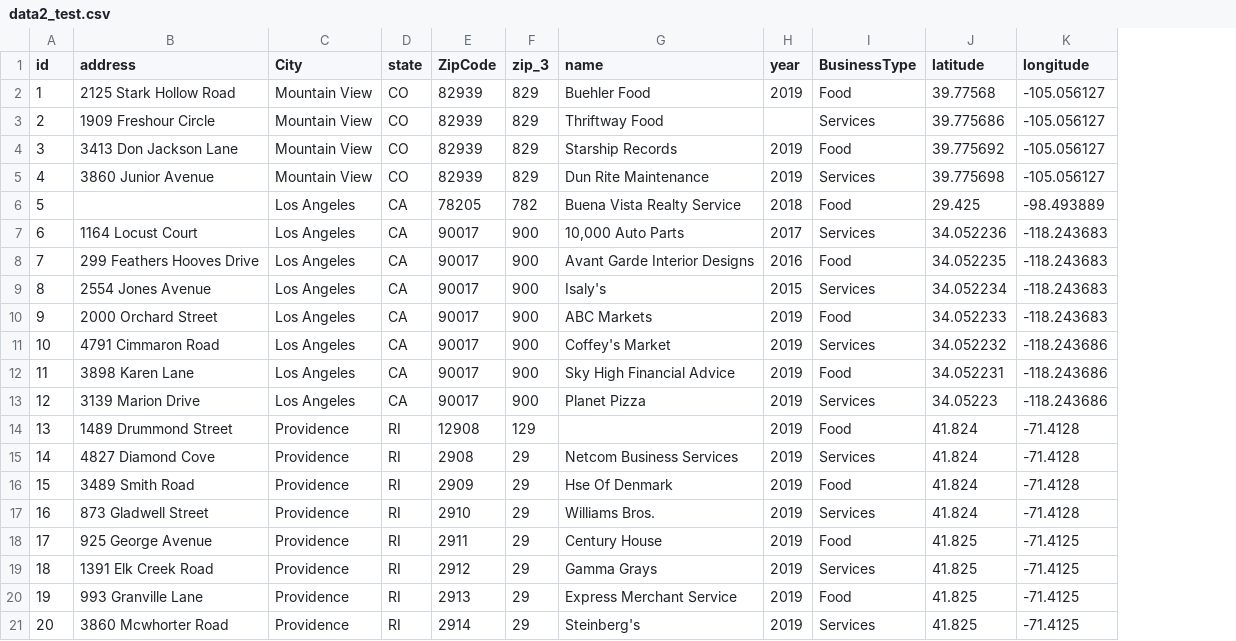
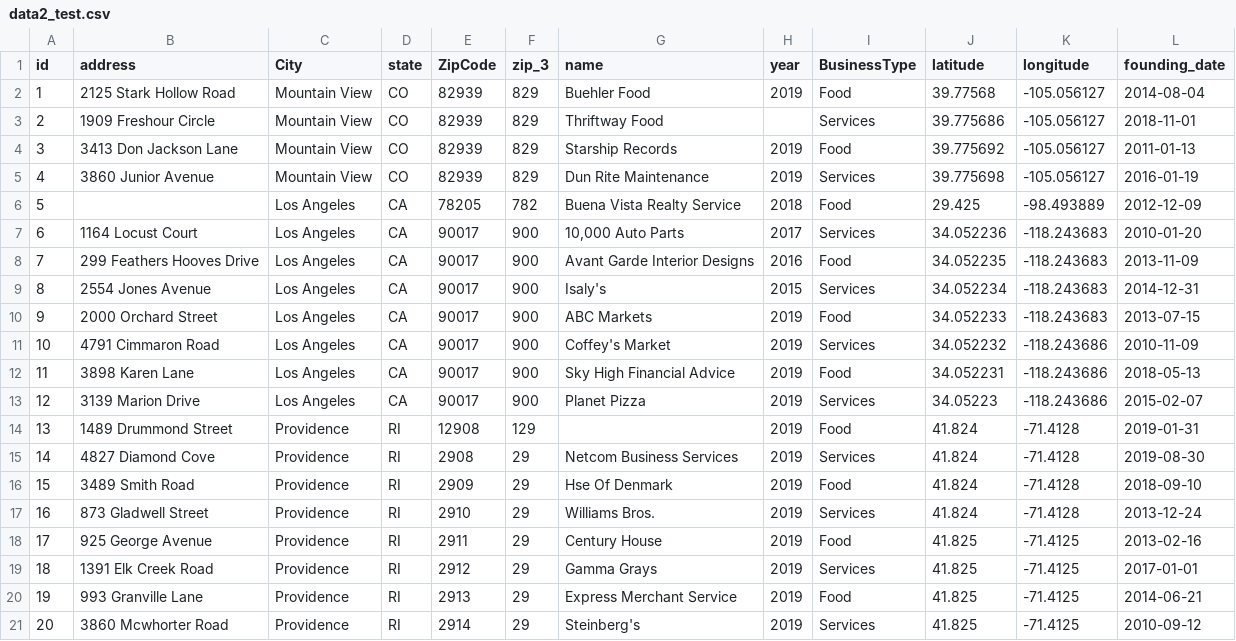
Before and after one commit to john-cuffe/MAMBA2, a CSV file: data/data2_test.csv, drawn as a sheet; the diff names each change by its address in the sheet, - before the commit and + after, or states it on an @@ line.

Commit message:
Adding in Date comparison
Added a new variable type 'date', which takes the edit distance between a date-like string.

```diff
--- a/data/data2_test.csv
+++ b/data/data2_test.csv
+column L (founding_date), rows 2-21: 2014-08-04 | 2018-11-01 | 2011-01-13 | 2016-01-19 | 2012-12-09 | 2010-01-20 | 2013-11-09 | 2014-12-31 | 2013-07-15 | 2010-11-09 | 2018-05-13 | 2015-02-07 | 2019-01-31 | 2019-08-30 | 2018-09-10 | 2013-12-24 | 2013-02-16 | 2017-01-01 | 2014-06-21 | 2010-09-12
```
Also changed, not shown: data/data1_test.csv, 6 other files.
